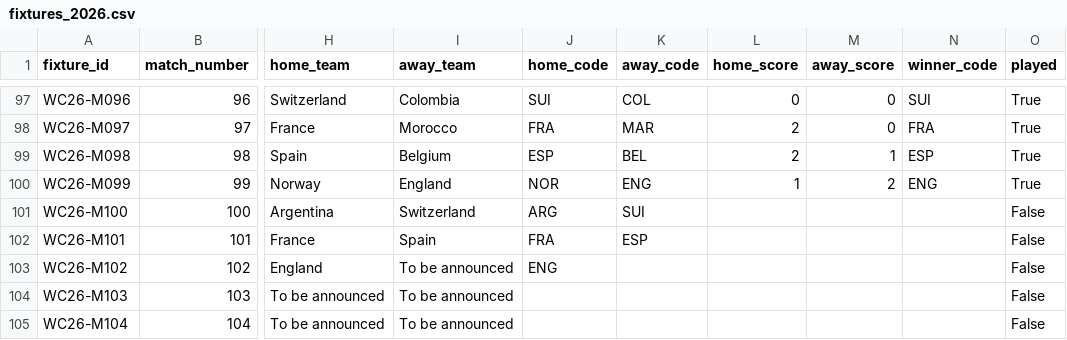
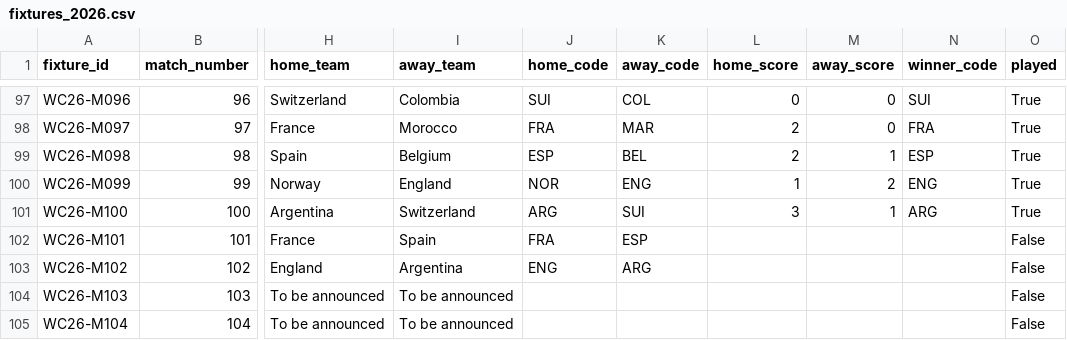
Before and after one commit to tj-chakravarthy/World-Cup-2026-Gap-Index, a CSV file: data/raw/fixtures_2026.csv, drawn as a sheet; only a part is shown, gaps mark what is left out; the diff names each change by its address in the sheet, - before the commit and + after, or states it on an @@ line.

Commit message:
data: live update 2026-07-12T04:36:52Z

```diff
--- a/data/raw/fixtures_2026.csv
+++ b/data/raw/fixtures_2026.csv
-L101 (home_score): (empty)
+L101 (home_score): 3
-M101 (away_score): (empty)
+M101 (away_score): 1
-N101 (winner_code): (empty)
+N101 (winner_code): ARG
-O101 (played): False
+O101 (played): True
-I103 (away_team): To be announced
+I103 (away_team): Argentina
-K103 (away_code): (empty)
+K103 (away_code): ARG
```
Also changed, not shown: 14 other files.
